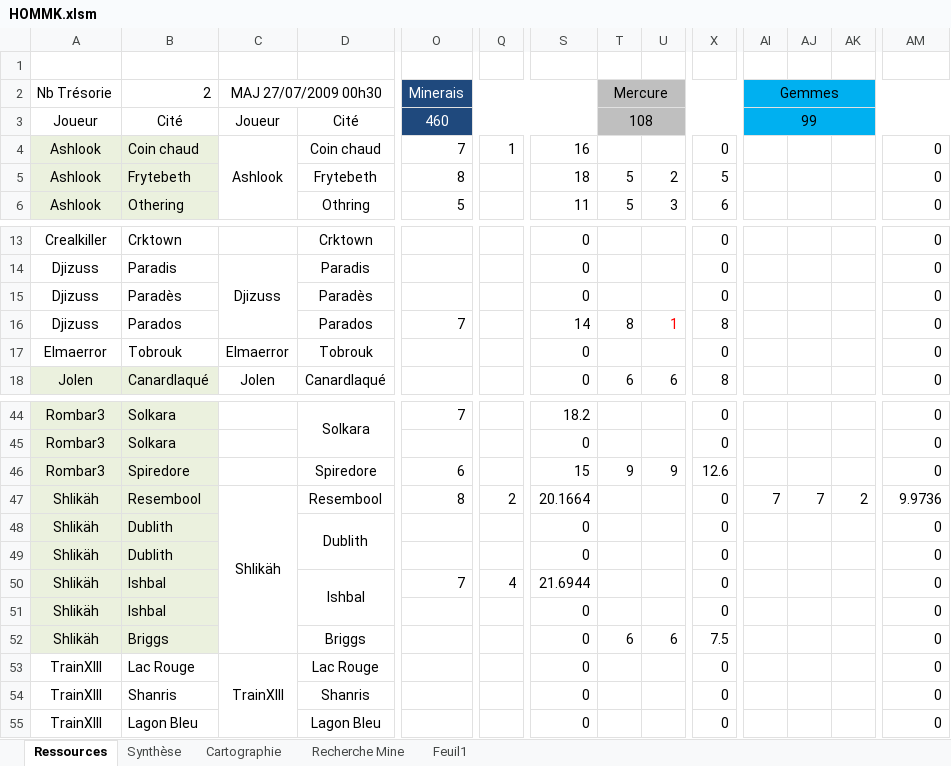
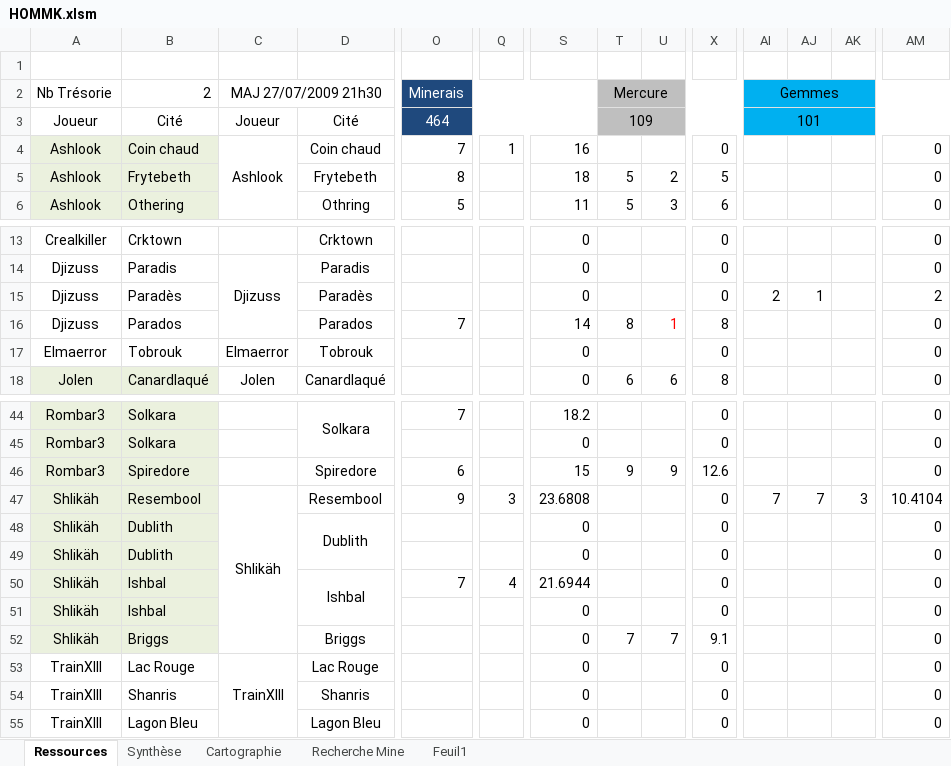
Before and after one commit to MiniSoff/crique-des-pirates, an Excel workbook: HOMMK.xlsm, sheet Ressources, drawn as a sheet; only a part is shown, gaps mark what is left out; values as stored, in another font and other column widths than the file's, no borders; conditional formats not drawn; the diff names each change by its address in the sheet, - before the commit and + after, or states it on an @@ line.

```diff
--- a/HOMMK.xlsm (sheet Ressources)
+++ b/HOMMK.xlsm (sheet Ressources)
-C2: MAJ 27/07/2009 00h30
+C2: MAJ 27/07/2009 21h30
-O3: 460
+O3: 464
-T3: 108
+T3: 109
-AI3: 99
+AI3: 101
-AI15: (empty)
+AI15: 2
-AJ15: (empty)
+AJ15: 1
-AM15: 0
+AM15: 2
-O47: 8
+O47: 9
-Q47: 2
+Q47: 3
-S47: 20.1664
+S47: 23.6808
-AK47: 2
+AK47: 3
-AM47: 9.9736
+AM47: 10.4104
-T52: 6
+T52: 7
-U52: 6
+U52: 7
-X52: 7.5
+X52: 9.1
```
Also changed, not shown: sheet Synthèse.
